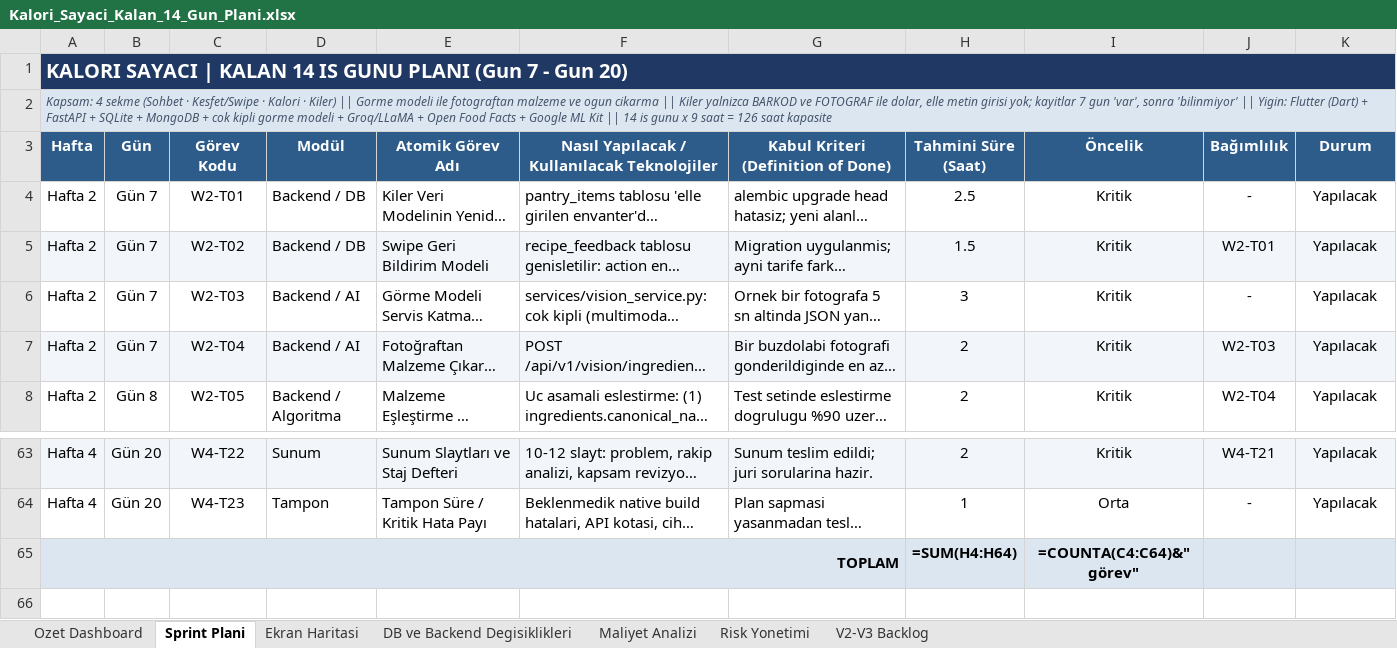
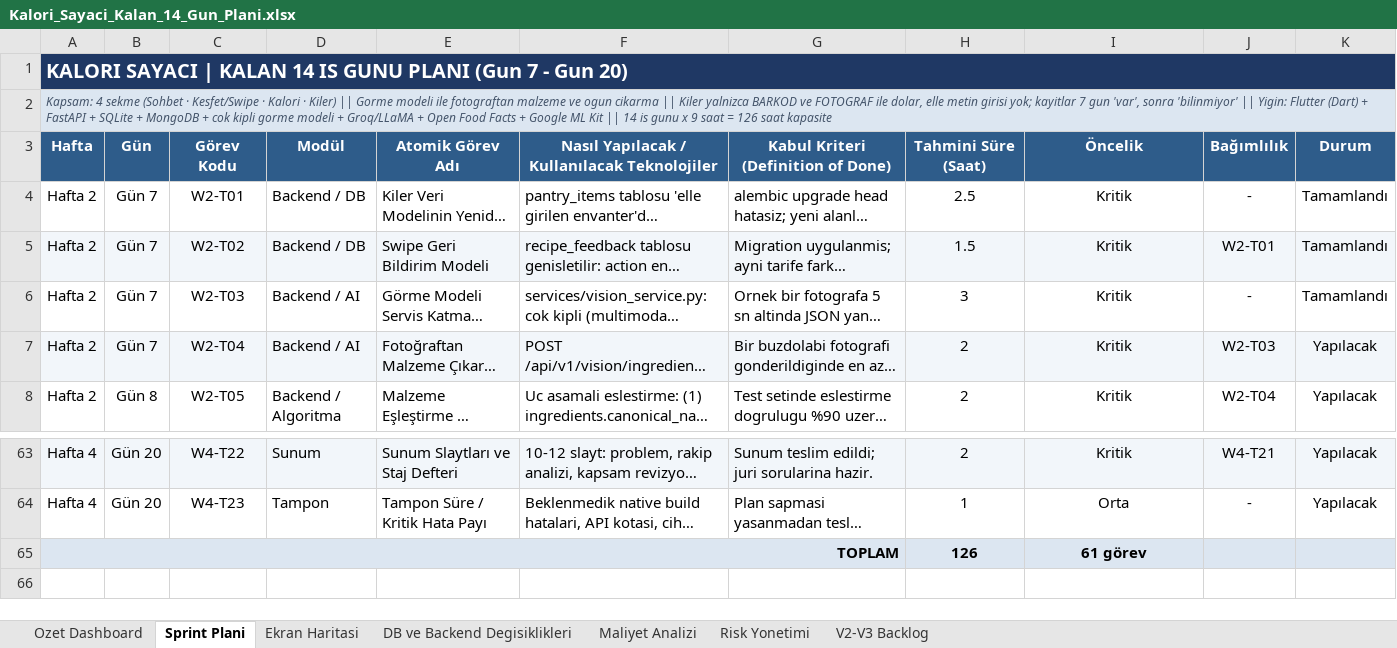
Before and after one commit to ekinkn25/kiler, an Excel workbook: docs/Kalori_Sayaci_Kalan_14_Gun_Plani.xlsx, sheet Sprint Plani, drawn as a sheet; only a part is shown, gaps mark what is left out; long unchanged cells end in …; values as stored, in another font and other column widths than the file's, no borders; formulas without a stored value are shown as written; conditional formats not drawn; removed rows and columns are numbered as before the commit, all else as after; the diff names each change by its address in the sheet, - before the commit and + after, or states it on an @@ line.

```diff
--- a/docs/Kalori_Sayaci_Kalan_14_Gun_Plani.xlsx (sheet Sprint Plani)
+++ b/docs/Kalori_Sayaci_Kalan_14_Gun_Plani.xlsx (sheet Sprint Plani)
-K4:K6 (Durum): Yapılacak
+K4:K6 (Durum): Tamamlandı
-row 65: TOPLAM |  |  |  |  |  |  | =SUM(H4:H64) | =COUNTA(C4:C64)&" görev"
+row 65: TOPLAM |  |  |  |  |  |  | 126 | 61 görev
```
Also changed, not shown: sheet Ozet Dashboard, sheet Maliyet Analizi, 13 other files.
